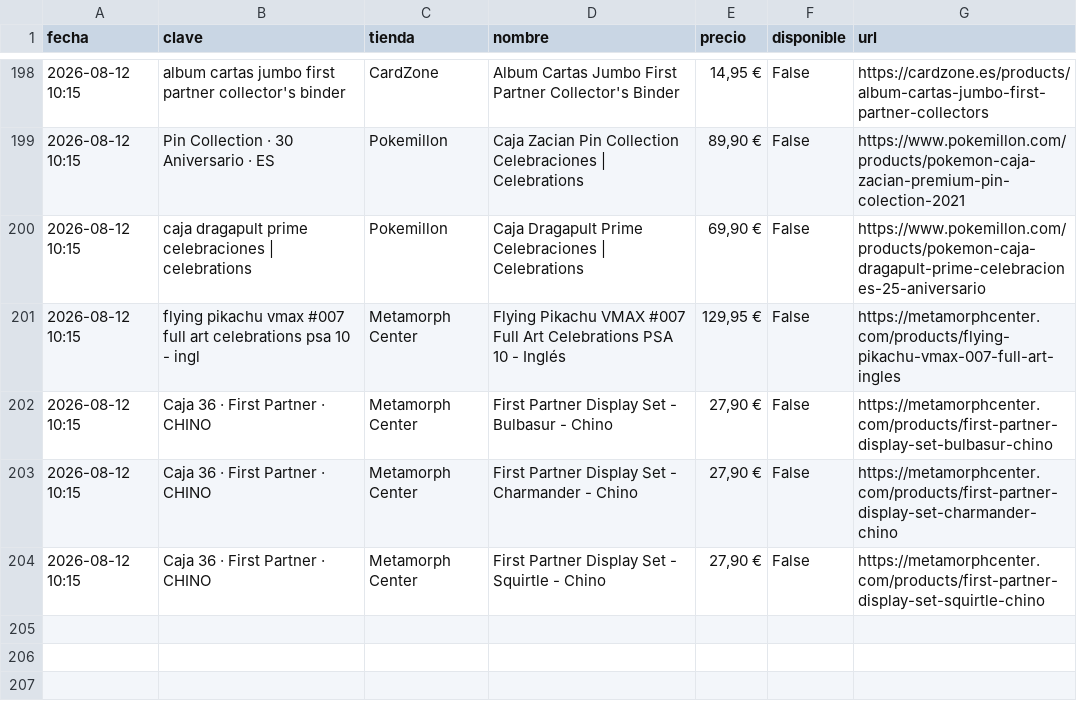
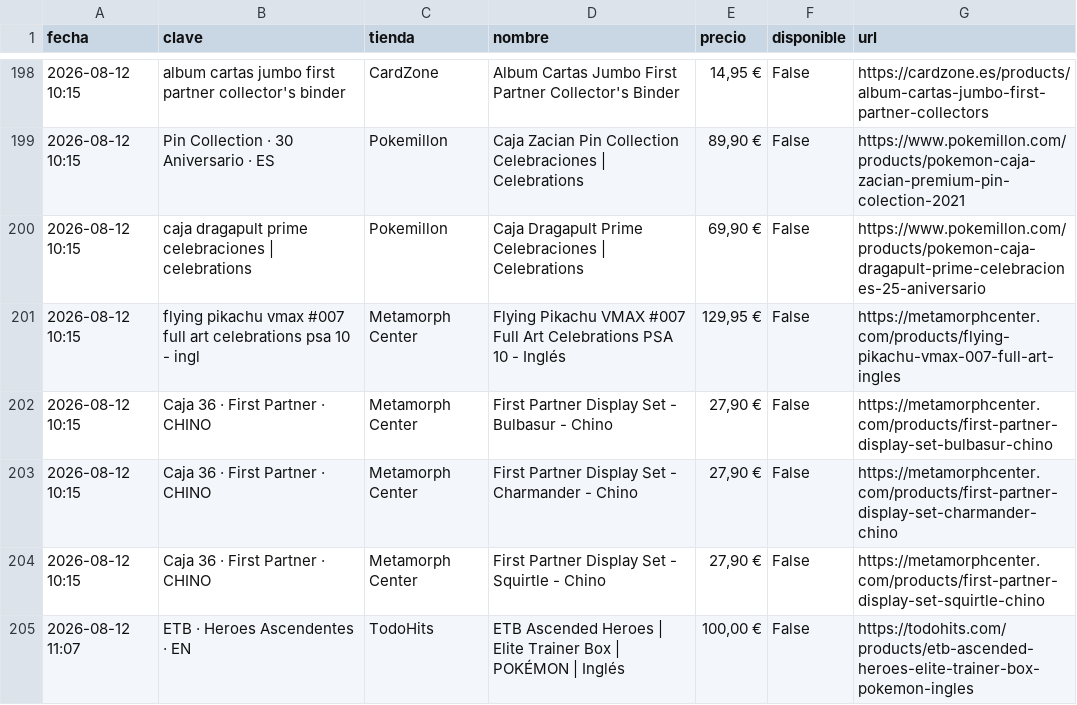
Before and after one commit to YellowComet/diego_scraper_webs, a CSV file: history.csv, drawn as a sheet; only a part is shown, gaps mark what is left out.

```diff
--- a/history.csv
+++ b/history.csv
@@ -204 +204,2 @@ fecha,clave,tienda,nombre,precio,disponible,url
 2026-08-12 10:15,Caja 36 · First Partner · CHINO,Metamorph Center,First Partner Display Set - Squirtle - Chino,"27,90 €",False,https://metamorphcenter.com/products/first-partner-display-set-squirtle-chino
+2026-08-12 11:07,ETB · Heroes Ascendentes · EN,TodoHits,ETB Ascended Heroes | Elite Trainer Box | POKÉMON | Inglés,"100,00 €",False,https://todohits.com/products/etb-ascended-heroes-elite-trainer-box-pokemon-ingles
```
Also changed, not shown: 3 other files.
